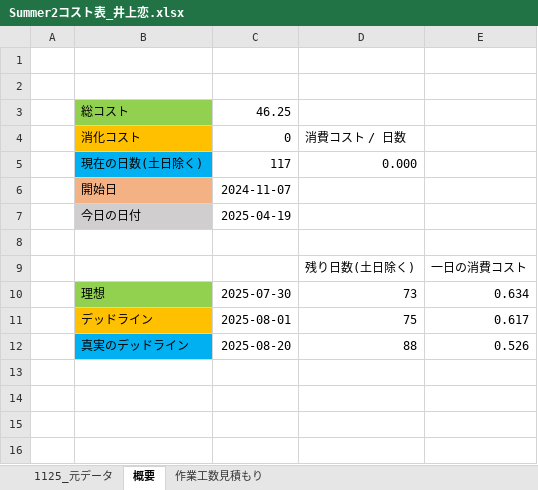
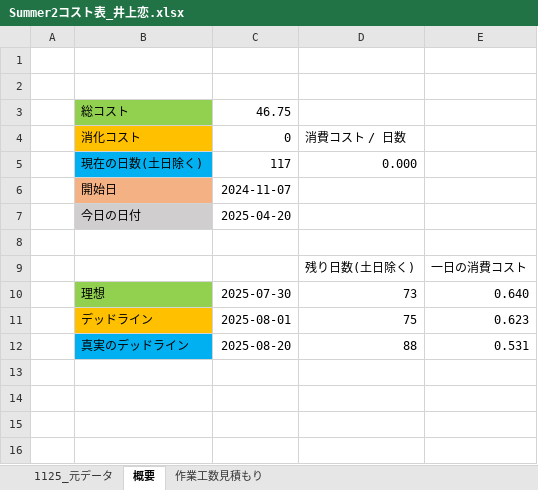
Before and after one commit to lovecap7/Summer2, an Excel workbook: Summer2コスト表_井上恋.xlsx, sheet 概要, drawn as a sheet; only a part is shown; values as stored, in another font and other column widths than the file's, no borders; the diff names each change by its address in the sheet, - before the commit and + after, or states it on an @@ line.

```diff
--- a/Summer2コスト表_井上恋.xlsx (sheet 概要)
+++ b/Summer2コスト表_井上恋.xlsx (sheet 概要)
-C3: 46.25
+C3: 46.75
-C7: 2025-04-19
+C7: 2025-04-20
-E10: 0.634
+E10: 0.640
-E11: 0.617
+E11: 0.623
-E12: 0.526
+E12: 0.531
```
Also changed, not shown: sheet 作業工数見積もり, sheet 1125_元データ, formulas that keep their value.
